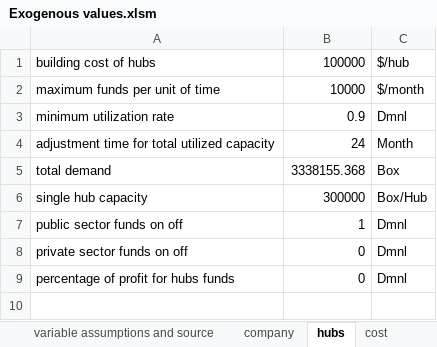
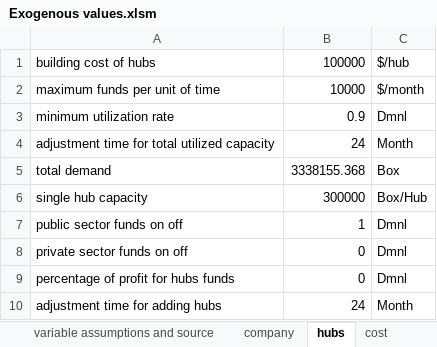
Before and after one commit to andrukth/HubsModel, an Excel workbook: Exogenous values.xlsm, sheet hubs, drawn as a sheet; values as stored, in another font and other column widths than the file's, no borders; the diff names each change by its address in the sheet, - before the commit and + after, or states it on an @@ line.

Commit message:
add building hub adjustment time
Adding building hub adjustment time - one more change that could be implemented is that we don't plan any more hubs before the first hub is completed. But for now that is not implemented.

```diff
--- a/Exogenous values.xlsm (sheet hubs)
+++ b/Exogenous values.xlsm (sheet hubs)
+row 10: adjustment time for adding hubs | 24 | Month
```
Also changed, not shown: sheet scenarios, 3 other files.
